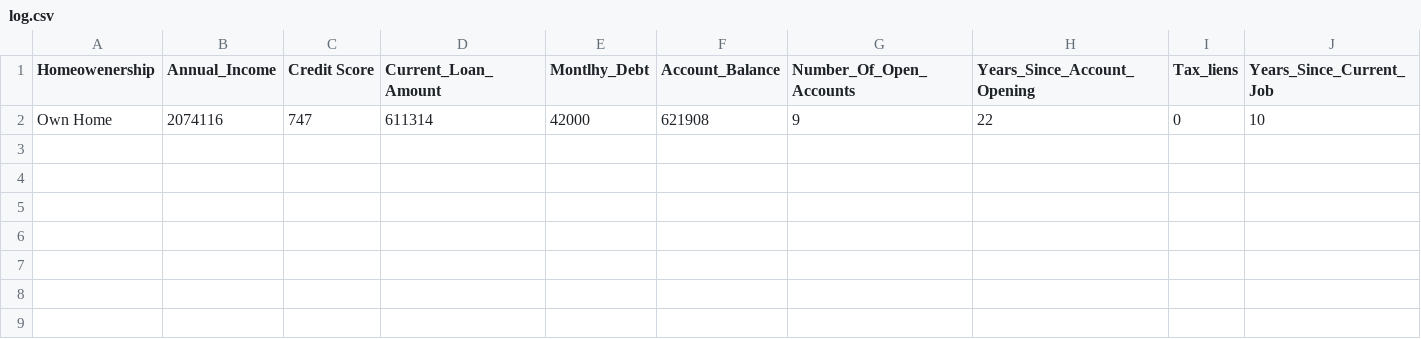
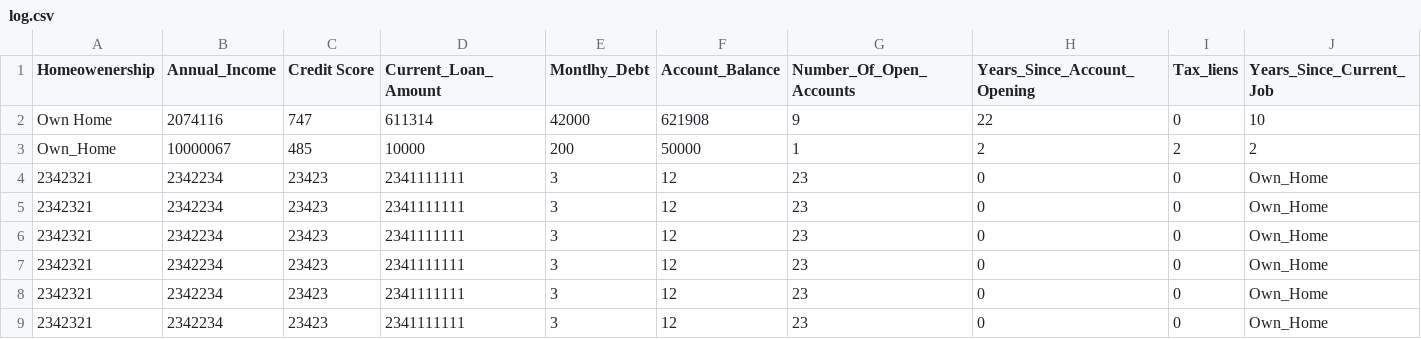
Before and after one commit to sarthak2004/CreditLimit-Hackoverflow2.0, a CSV file: flagged/log.csv, drawn as a sheet; only a part is shown; rows hold the shown columns only; the diff names each change by its address in the sheet, - before the commit and + after, or states it on an @@ line.

```diff
--- a/flagged/log.csv
+++ b/flagged/log.csv
+row 3: Own_Home | 10000067 | 485 | 10000 | 200 | 50000 | 1 | 2 | 2 | 2
+row 4: 2342321 | 2342234 | 23423 | 2341111111 | 3 | 12 | 23 | 0 | 0 | Own_Home
+row 5: 2342321 | 2342234 | 23423 | 2341111111 | 3 | 12 | 23 | 0 | 0 | Own_Home
+row 6: 2342321 | 2342234 | 23423 | 2341111111 | 3 | 12 | 23 | 0 | 0 | Own_Home
+row 7: 2342321 | 2342234 | 23423 | 2341111111 | 3 | 12 | 23 | 0 | 0 | Own_Home
+row 8: 2342321 | 2342234 | 23423 | 2341111111 | 3 | 12 | 23 | 0 | 0 | Own_Home
+row 9: 2342321 | 2342234 | 23423 | 2341111111 | 3 | 12 | 23 | 0 | 0 | Own_Home
```
Also changed, not shown: 1 other file.
